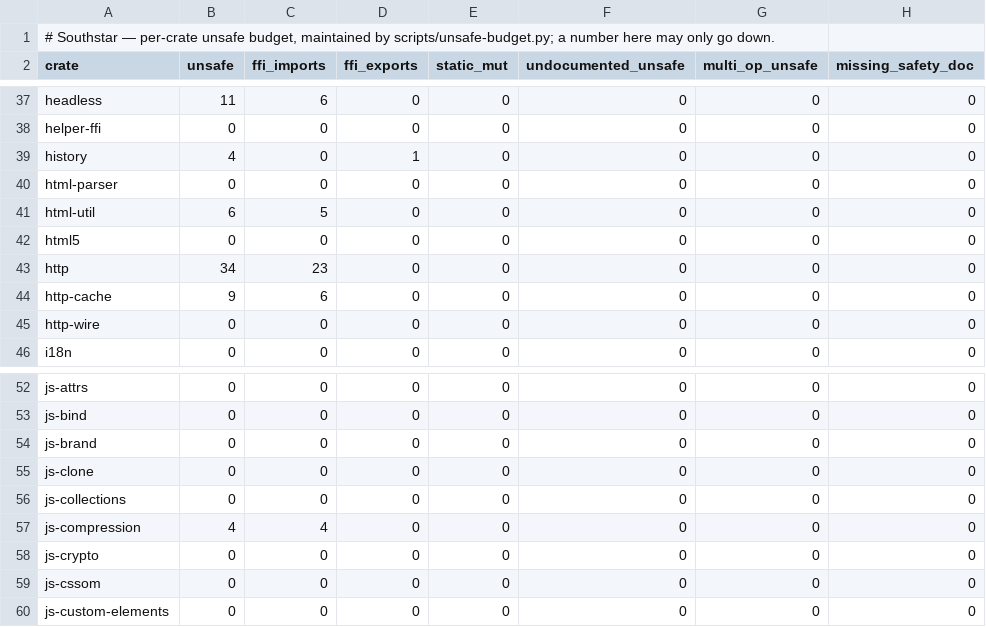
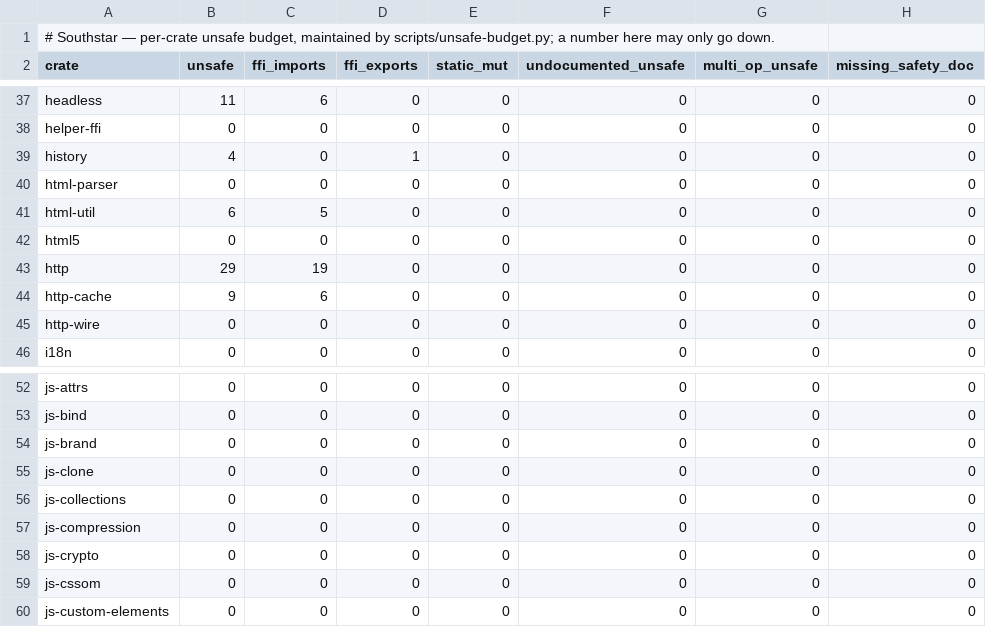
Before and after one commit to nordstjernen-web/southstar-browser, a TSV file: rust/unsafe-budget.tsv, drawn as a sheet; only a part is shown, gaps mark what is left out.

```diff
--- a/rust/unsafe-budget.tsv
+++ b/rust/unsafe-budget.tsv
@@ -42,3 +42,3 @@ html-util	6	5	0	0	0	0	0
 html5	0	0	0	0	0	0	0
-http	34	23	0	0	0	0	0
+http	29	19	0	0	0	0	0
 http-cache	9	6	0	0	0	0	0
@@ -56,3 +56,3 @@ js-clone	0	0	0	0	0	0	0
 js-collections	0	0	0	0	0	0	0
-js-compression	4	4	0	0	0	0	0
+js-compression	0	0	0	0	0	0	0
 js-crypto	0	0	0	0	0	0	0
```
Also changed, not shown: 14 other files.
